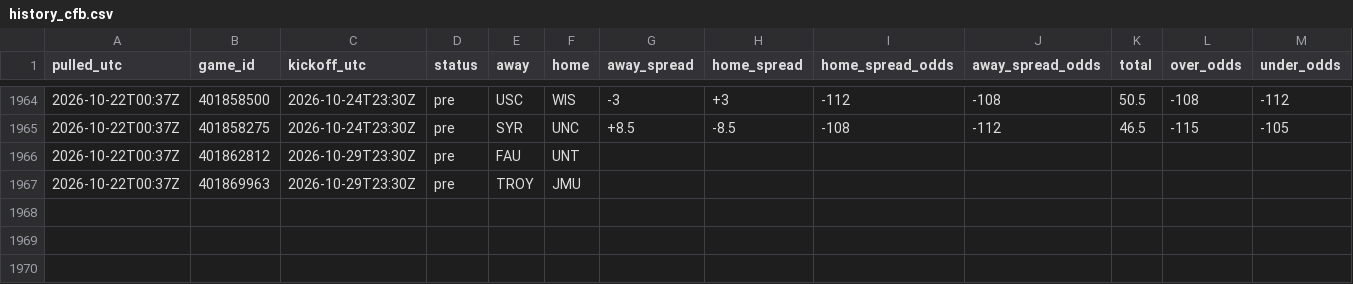
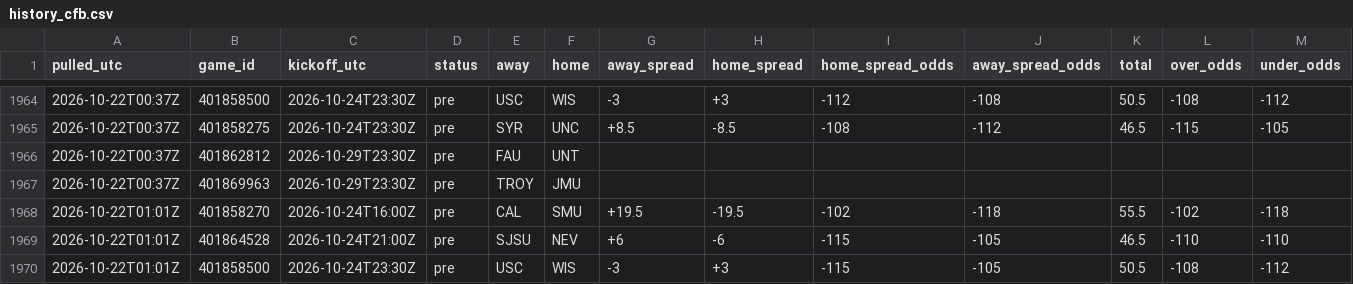
Before and after one commit to tdfarrell/betting-research, a CSV file: data/odds/history_cfb.csv, drawn as a sheet; only a part is shown, gaps mark what is left out; rows hold the shown columns only; the diff names each change by its address in the sheet, - before the commit and + after, or states it on an @@ line.

Commit message:
data: 2026-10-22T01:02Z

```diff
--- a/data/odds/history_cfb.csv
+++ b/data/odds/history_cfb.csv
+row 1968: 2026-10-22T01:01Z | 401858270 | 2026-10-24T16:00Z | pre | CAL | SMU | +19.5 | -19.5 | -102 | -118 | 55.5 | -102 | -118
+row 1969: 2026-10-22T01:01Z | 401864528 | 2026-10-24T21:00Z | pre | SJSU | NEV | +6 | -6 | -115 | -105 | 46.5 | -110 | -110
+row 1970: 2026-10-22T01:01Z | 401858500 | 2026-10-24T23:30Z | pre | USC | WIS | -3 | +3 | -115 | -105 | 50.5 | -108 | -112
```
Also changed, not shown: data/grades/props_picks.csv, data/grades/screener_picks.csv, 19 other files.
